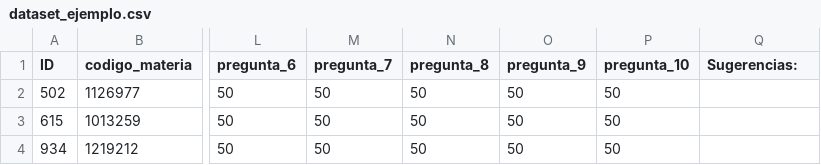
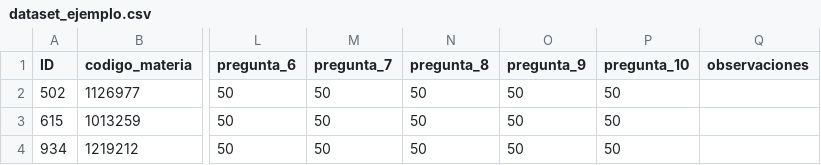
Before and after one commit to SanCriolloB/NeuroCampus, a CSV file: examples/dataset_ejemplo.csv, drawn as a sheet; only a part is shown, gaps mark what is left out; the diff names each change by its address in the sheet, - before the commit and + after, or states it on an @@ line.

Commit message:
feat(csv): cambiando columna a observaciones en dataset_ejemplo.csv

```diff
--- a/examples/dataset_ejemplo.csv
+++ b/examples/dataset_ejemplo.csv
-Q1: Sugerencias:
+Q1: observaciones
```
